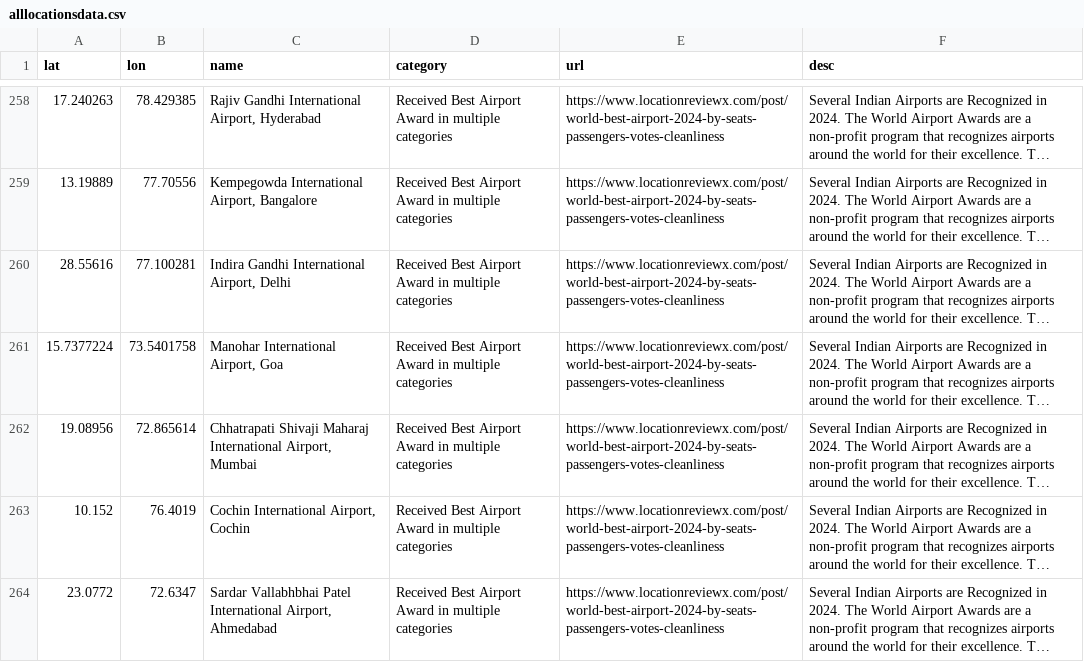
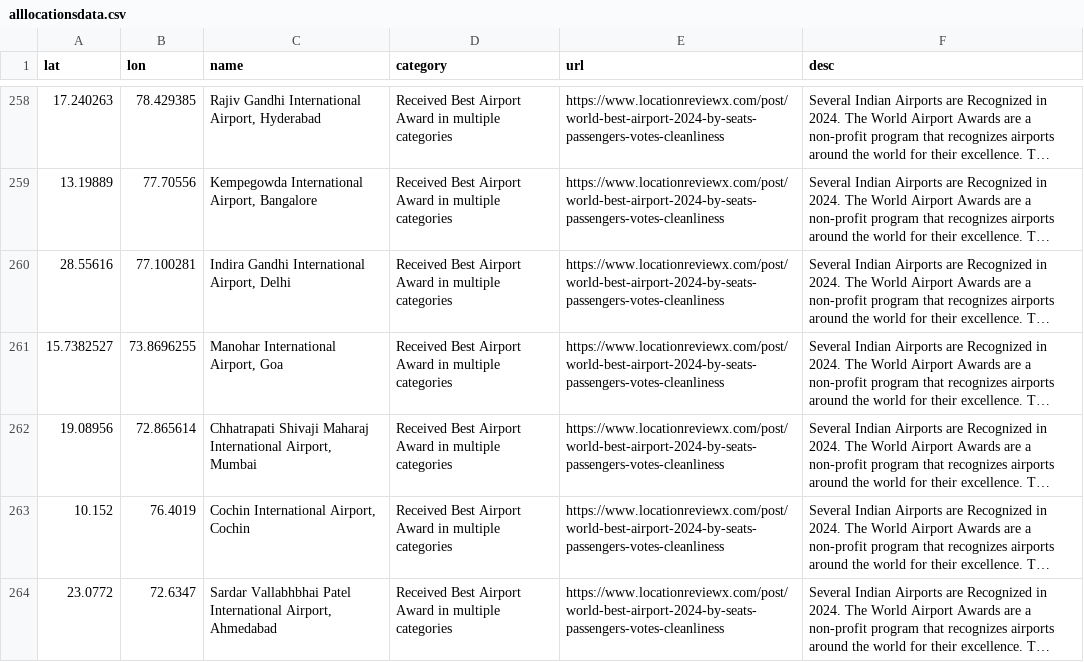
Before and after one commit to locationreviewx/ReviewXwebsite, a CSV file: alllocationsdata.csv, drawn as a sheet; only a part is shown, gaps mark what is left out; long unchanged cells end in …; the diff names each change by its address in the sheet, - before the commit and + after, or states it on an @@ line.

Commit message:
Update alllocationsdata.csv

```diff
--- a/alllocationsdata.csv
+++ b/alllocationsdata.csv
-A261 (lat): 15.7377224
+A261 (lat): 15.7382527
-B261 (lon): 73.5401758
+B261 (lon): 73.8696255
```
